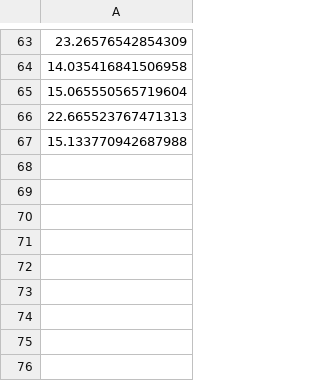
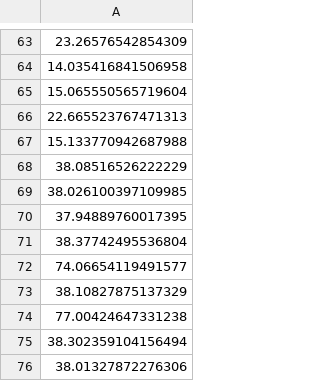
Before and after one commit to GiuseppeSorrentino99/Hephaestus_biocas, a CSV file: test.csv, drawn as a sheet; only a part is shown, gaps mark what is left out; the diff names each change by its address in the sheet, - before the commit and + after, or states it on an @@ line.

```diff
--- a/test.csv
+++ b/test.csv
+row 68: 38.08516526222229
+row 69: 38.026100397109985
+row 70: 37.94889760017395
+row 71: 38.37742495536804
+row 72: 74.06654119491577
+row 73: 38.10827875137329
+row 74: 77.00424647331238
+row 75: 38.302359104156494
+row 76: 38.01327872276306
```
Also changed, not shown: 3 other files.
